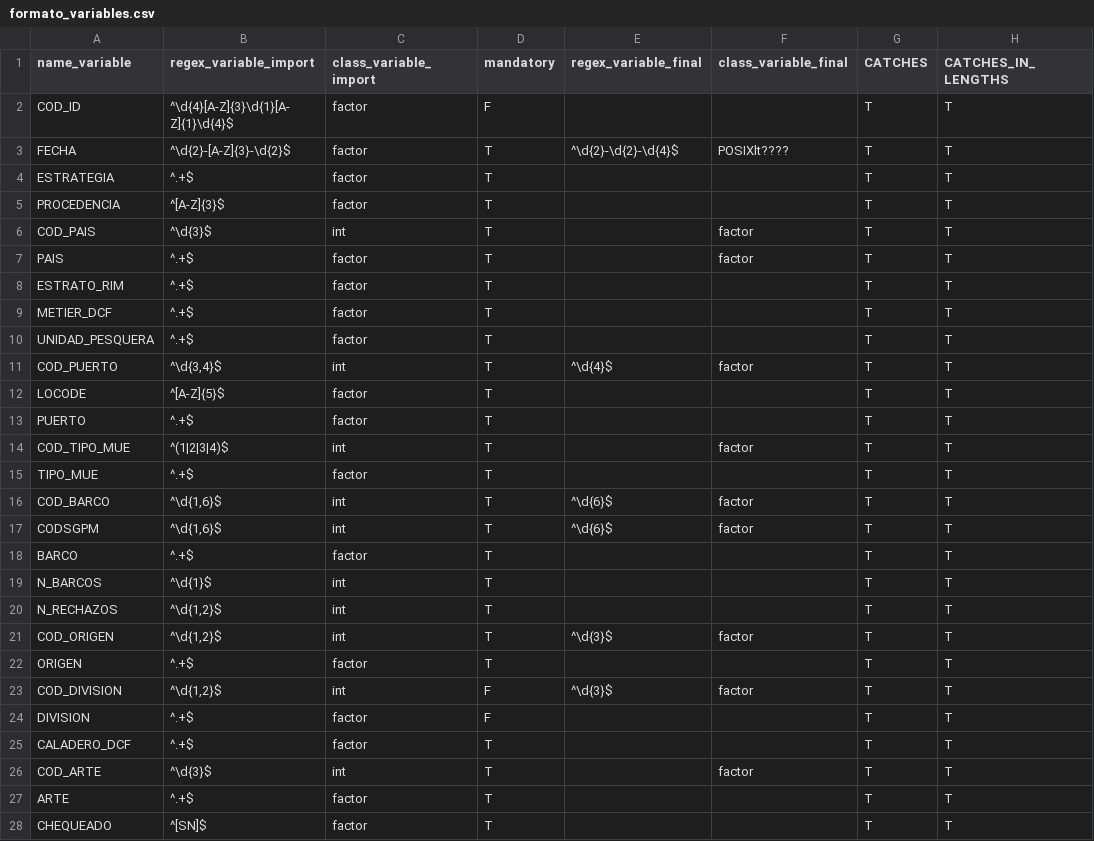
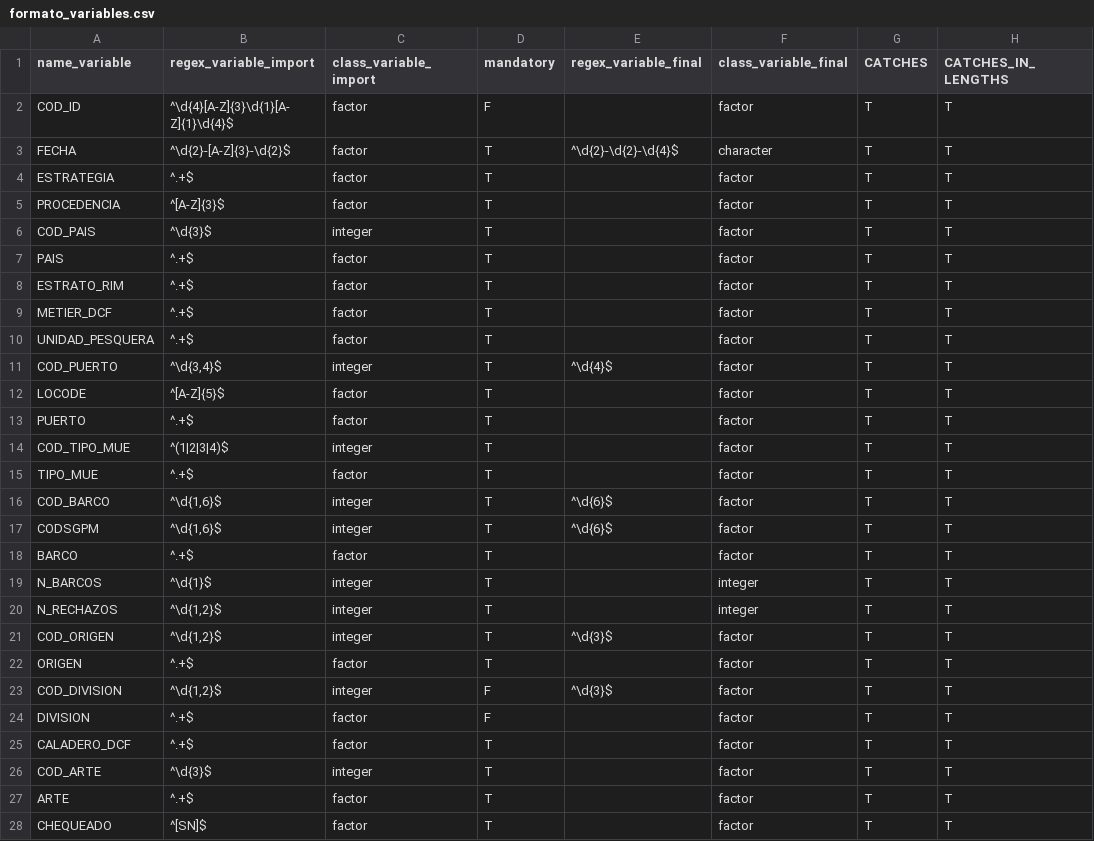
Before and after one commit to Eucrow/sapmuebase, a CSV file: data-raw/formato_variables.csv, drawn as a sheet; only a part is shown; the diff covers the shown part only; the diff names each change by its address in the sheet, - before the commit and + after, or states it on an @@ line.

Commit message:
Factorize importMuestreosUP() with importCatches(), importCatchesInLengths() and importLengths()

```diff
--- a/data-raw/formato_variables.csv
+++ b/data-raw/formato_variables.csv
-F2 (class_variable_final): (empty)
+F2 (class_variable_final): factor
-F3 (class_variable_final): POSIXlt????
+F3 (class_variable_final): character
-F4:F5 (class_variable_final): (empty)
+F4:F5 (class_variable_final): factor
-C6 (class_variable_import): int
+C6 (class_variable_import): integer
-F8:F10 (class_variable_final): (empty)
+F8:F10 (class_variable_final): factor
-C11 (class_variable_import): int
+C11 (class_variable_import): integer
-F12:F13 (class_variable_final): (empty)
+F12:F13 (class_variable_final): factor
-C14 (class_variable_import): int
+C14 (class_variable_import): integer
-F15 (class_variable_final): (empty)
+F15 (class_variable_final): factor
-C16:C17 (class_variable_import): int
+C16:C17 (class_variable_import): integer
-F18 (class_variable_final): (empty)
+F18 (class_variable_final): factor
-C19:C21 (class_variable_import): int
+C19:C21 (class_variable_import): integer
-F19:F20 (class_variable_final): (empty)
+F19:F20 (class_variable_final): integer
-F22 (class_variable_final): (empty)
+F22 (class_variable_final): factor
-C23 (class_variable_import): int
+C23 (class_variable_import): integer
-F24:F25 (class_variable_final): (empty)
+F24:F25 (class_variable_final): factor
-C26 (class_variable_import): int
+C26 (class_variable_import): integer
-F27:F28 (class_variable_final): (empty)
+F27:F28 (class_variable_final): factor
```
Also changed, not shown: 37 edited cells elsewhere in this file, 13 other files.
